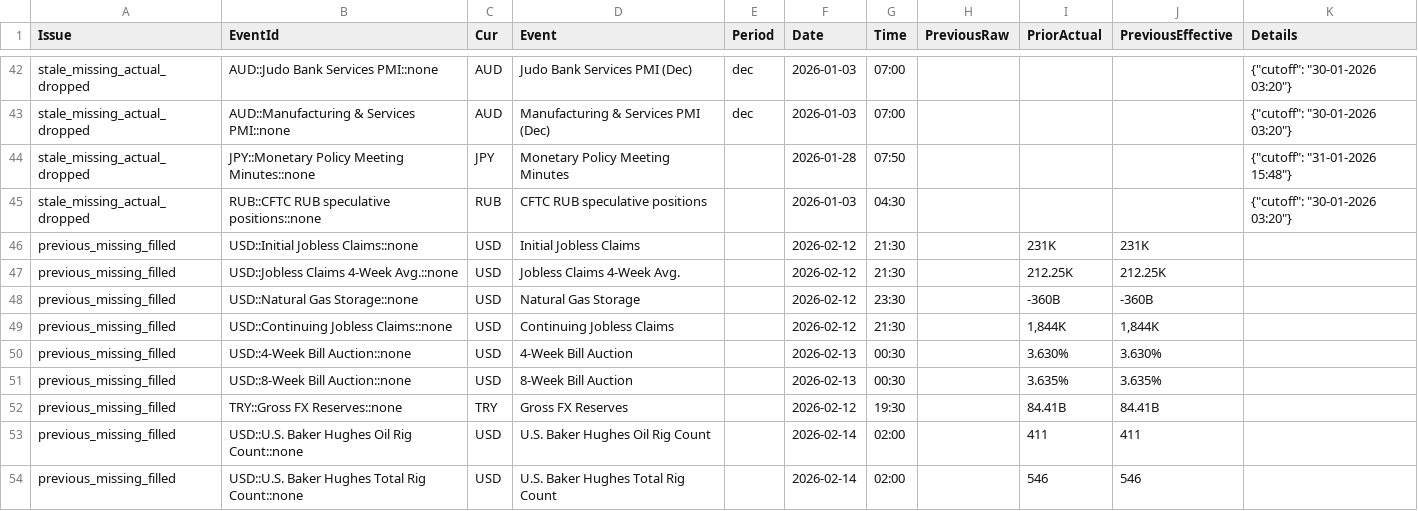
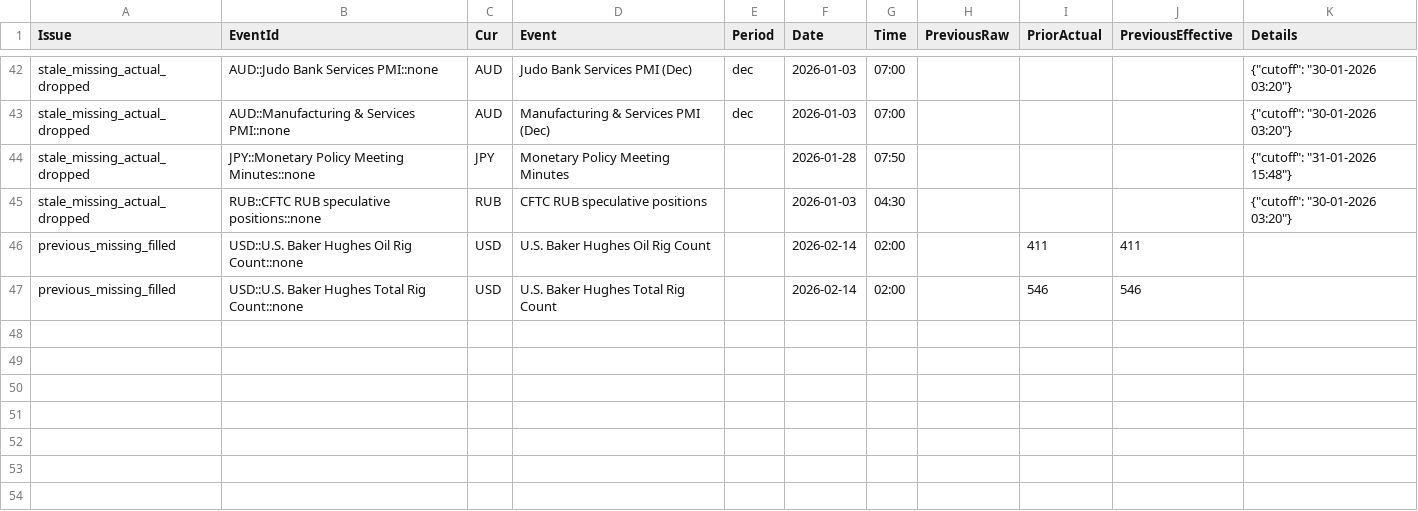
Before and after one commit to yiyousiow000814/XAUUSD-Calendar-Agent, a CSV file: data/event_history_index/2026_event_history_issues.csv, drawn as a sheet; only a part is shown, gaps mark what is left out; the diff names each change by its address in the sheet, - before the commit and + after, or states it on an @@ line.

```diff
--- a/data/event_history_index/2026_event_history_issues.csv
+++ b/data/event_history_index/2026_event_history_issues.csv
-row 46: previous_missing_filled | USD::Initial Jobless Claims::none | USD | Initial Jobless Claims |  | 2026-02-12 | 21:30 |  | 231K | 231K
-row 47: previous_missing_filled | USD::Jobless Claims 4-Week Avg.::none | USD | Jobless Claims 4-Week Avg. |  | 2026-02-12 | 21:30 |  | 212.25K | 212.25K
-row 48: previous_missing_filled | USD::Natural Gas Storage::none | USD | Natural Gas Storage |  | 2026-02-12 | 23:30 |  | -360B | -360B
-row 49: previous_missing_filled | USD::Continuing Jobless Claims::none | USD | Continuing Jobless Claims |  | 2026-02-12 | 21:30 |  | 1,844K | 1,844K
-row 50: previous_missing_filled | USD::4-Week Bill Auction::none | USD | 4-Week Bill Auction |  | 2026-02-13 | 00:30 |  | 3.630% | 3.630%
-row 51: previous_missing_filled | USD::8-Week Bill Auction::none | USD | 8-Week Bill Auction |  | 2026-02-13 | 00:30 |  | 3.635% | 3.635%
-row 52: previous_missing_filled | TRY::Gross FX Reserves::none | TRY | Gross FX Reserves |  | 2026-02-12 | 19:30 |  | 84.41B | 84.41B
```
Also changed, not shown: data/event_history_index/2026_event_history_index.csv, data/event_history_index/2026_event_history_issues_solved.csv, 7 other files.
